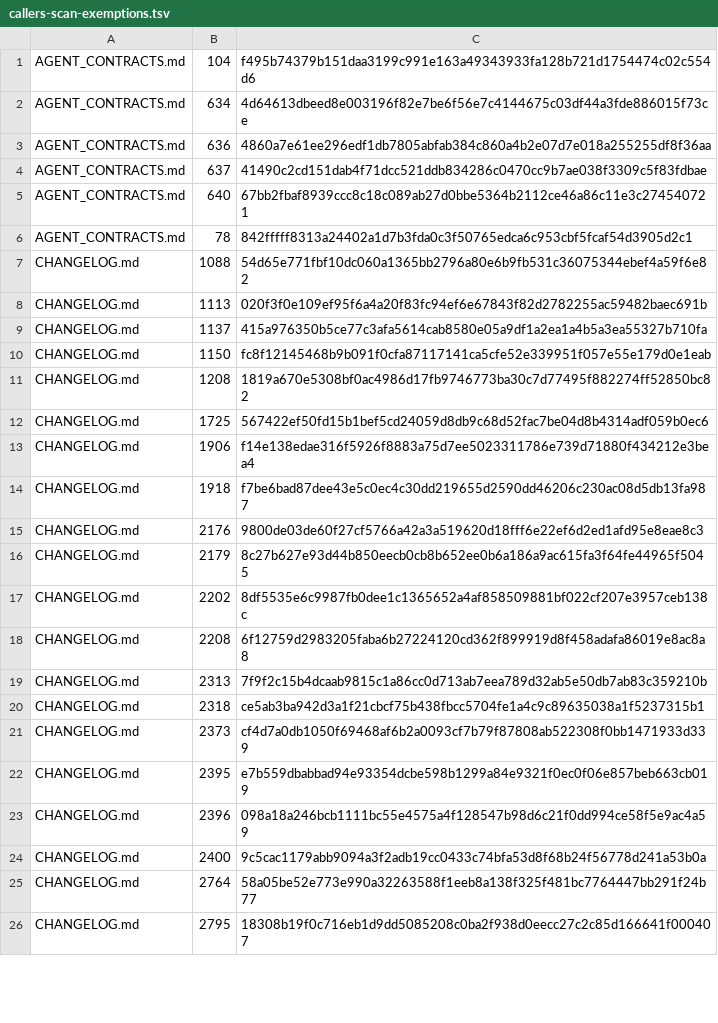
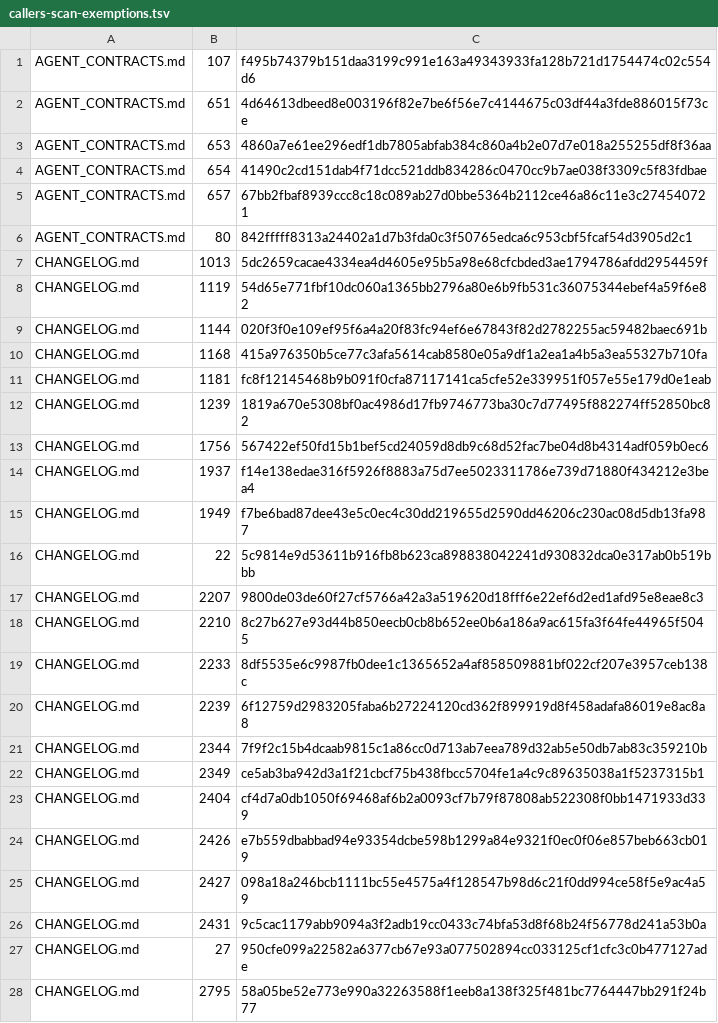
Before and after one commit to UnleashedServices/unleashed-mail-plugin, a TSV file: scripts/review/callers-scan-exemptions.tsv, drawn as a sheet; only a part is shown; the diff covers the shown part only.

```diff
--- a/scripts/review/callers-scan-exemptions.tsv
+++ b/scripts/review/callers-scan-exemptions.tsv
@@ -1,26 +1,28 @@
-AGENT_CONTRACTS.md	104	f495b74379b151daa3199c991e163a49343933fa128b721d1754474c02c554d6
-AGENT_CONTRACTS.md	634	4d64613dbeed8e003196f82e7be6f56e7c4144675c03df44a3fde886015f73ce
-AGENT_CONTRACTS.md	636	4860a7e61ee296edf1db7805abfab384c860a4b2e07d7e018a255255df8f36aa
-AGENT_CONTRACTS.md	637	41490c2cd151dab4f71dcc521ddb834286c0470cc9b7ae038f3309c5f83fdbae
-AGENT_CONTRACTS.md	640	67bb2fbaf8939ccc8c18c089ab27d0bbe5364b2112ce46a86c11e3c274540721
-AGENT_CONTRACTS.md	78	842fffff8313a24402a1d7b3fda0c3f50765edca6c953cbf5fcaf54d3905d2c1
-CHANGELOG.md	1088	54d65e771fbf10dc060a1365bb2796a80e6b9fb531c36075344ebef4a59f6e82
-CHANGELOG.md	1113	020f3f0e109ef95f6a4a20f83fc94ef6e67843f82d2782255ac59482baec691b
-CHANGELOG.md	1137	415a976350b5ce77c3afa5614cab8580e05a9df1a2ea1a4b5a3ea55327b710fa
-CHANGELOG.md	1150	fc8f12145468b9b091f0cfa87117141ca5cfe52e339951f057e55e179d0e1eab
-CHANGELOG.md	1208	1819a670e5308bf0ac4986d17fb9746773ba30c7d77495f882274ff52850bc82
-CHANGELOG.md	1725	567422ef50fd15b1bef5cd24059d8db9c68d52fac7be04d8b4314adf059b0ec6
-CHANGELOG.md	1906	f14e138edae316f5926f8883a75d7ee5023311786e739d71880f434212e3bea4
-CHANGELOG.md	1918	f7be6bad87dee43e5c0ec4c30dd219655d2590dd46206c230ac08d5db13fa987
-CHANGELOG.md	2176	9800de03de60f27cf5766a42a3a519620d18fff6e22ef6d2ed1afd95e8eae8c3
-CHANGELOG.md	2179	8c27b627e93d44b850eecb0cb8b652ee0b6a186a9ac615fa3f64fe44965f5045
-CHANGELOG.md	2202	8df5535e6c9987fb0dee1c1365652a4af858509881bf022cf207e3957ceb138c
-CHANGELOG.md	2208	6f12759d2983205faba6b27224120cd362f899919d8f458adafa86019e8ac8a8
-CHANGELOG.md	2313	7f9f2c15b4dcaab9815c1a86cc0d713ab7eea789d32ab5e50db7ab83c359210b
-CHANGELOG.md	2318	ce5ab3ba942d3a1f21cbcf75b438fbcc5704fe1a4c9c89635038a1f5237315b1
-CHANGELOG.md	2373	cf4d7a0db1050f69468af6b2a0093cf7b79f87808ab522308f0bb1471933d339
-CHANGELOG.md	2395	e7b559dbabbad94e93354dcbe598b1299a84e9321f0ec0f06e857beb663cb019
-CHANGELOG.md	2396	098a18a246bcb1111bc55e4575a4f128547b98d6c21f0dd994ce58f5e9ac4a59
-CHANGELOG.md	2400	9c5cac1179abb9094a3f2adb19cc0433c74bfa53d8f68b24f56778d241a53b0a
-CHANGELOG.md	2764	58a05be52e773e990a32263588f1eeb8a138f325f481bc7764447bb291f24b77
-CHANGELOG.md	2795	18308b19f0c716eb1d9dd5085208c0ba2f938d0eecc27c2c85d166641f000407
+AGENT_CONTRACTS.md	107	f495b74379b151daa3199c991e163a49343933fa128b721d1754474c02c554d6
+AGENT_CONTRACTS.md	651	4d64613dbeed8e003196f82e7be6f56e7c4144675c03df44a3fde886015f73ce
+AGENT_CONTRACTS.md	653	4860a7e61ee296edf1db7805abfab384c860a4b2e07d7e018a255255df8f36aa
+AGENT_CONTRACTS.md	654	41490c2cd151dab4f71dcc521ddb834286c0470cc9b7ae038f3309c5f83fdbae
+AGENT_CONTRACTS.md	657	67bb2fbaf8939ccc8c18c089ab27d0bbe5364b2112ce46a86c11e3c274540721
+AGENT_CONTRACTS.md	80	842fffff8313a24402a1d7b3fda0c3f50765edca6c953cbf5fcaf54d3905d2c1
+CHANGELOG.md	1013	5dc2659cacae4334ea4d4605e95b5a98e68cfcbded3ae1794786afdd2954459f
+CHANGELOG.md	1119	54d65e771fbf10dc060a1365bb2796a80e6b9fb531c36075344ebef4a59f6e82
+CHANGELOG.md	1144	020f3f0e109ef95f6a4a20f83fc94ef6e67843f82d2782255ac59482baec691b
+CHANGELOG.md	1168	415a976350b5ce77c3afa5614cab8580e05a9df1a2ea1a4b5a3ea55327b710fa
+CHANGELOG.md	1181	fc8f12145468b9b091f0cfa87117141ca5cfe52e339951f057e55e179d0e1eab
+CHANGELOG.md	1239	1819a670e5308bf0ac4986d17fb9746773ba30c7d77495f882274ff52850bc82
+CHANGELOG.md	1756	567422ef50fd15b1bef5cd24059d8db9c68d52fac7be04d8b4314adf059b0ec6
+CHANGELOG.md	1937	f14e138edae316f5926f8883a75d7ee5023311786e739d71880f434212e3bea4
+CHANGELOG.md	1949	f7be6bad87dee43e5c0ec4c30dd219655d2590dd46206c230ac08d5db13fa987
+CHANGELOG.md	22	5c9814e9d53611b916fb8b623ca898838042241d930832dca0e317ab0b519bbb
+CHANGELOG.md	2207	9800de03de60f27cf5766a42a3a519620d18fff6e22ef6d2ed1afd95e8eae8c3
+CHANGELOG.md	2210	8c27b627e93d44b850eecb0cb8b652ee0b6a186a9ac615fa3f64fe44965f5045
+CHANGELOG.md	2233	8df5535e6c9987fb0dee1c1365652a4af858509881bf022cf207e3957ceb138c
+CHANGELOG.md	2239	6f12759d2983205faba6b27224120cd362f899919d8f458adafa86019e8ac8a8
+CHANGELOG.md	2344	7f9f2c15b4dcaab9815c1a86cc0d713ab7eea789d32ab5e50db7ab83c359210b
+CHANGELOG.md	2349	ce5ab3ba942d3a1f21cbcf75b438fbcc5704fe1a4c9c89635038a1f5237315b1
+CHANGELOG.md	2404	cf4d7a0db1050f69468af6b2a0093cf7b79f87808ab522308f0bb1471933d339
+CHANGELOG.md	2426	e7b559dbabbad94e93354dcbe598b1299a84e9321f0ec0f06e857beb663cb019
+CHANGELOG.md	2427	098a18a246bcb1111bc55e4575a4f128547b98d6c21f0dd994ce58f5e9ac4a59
+CHANGELOG.md	2431	9c5cac1179abb9094a3f2adb19cc0433c74bfa53d8f68b24f56778d241a53b0a
+CHANGELOG.md	27	950cfe099a22582a6377cb67e93a077502894cc033125cf1cfc3c0b477127ade
+CHANGELOG.md	2795	58a05be52e773e990a32263588f1eeb8a138f325f481bc7764447bb291f24b77
```
Also changed, not shown: 6 added rows, 6 removed rows and 32 edited cells elsewhere in this file, 8 other files.
